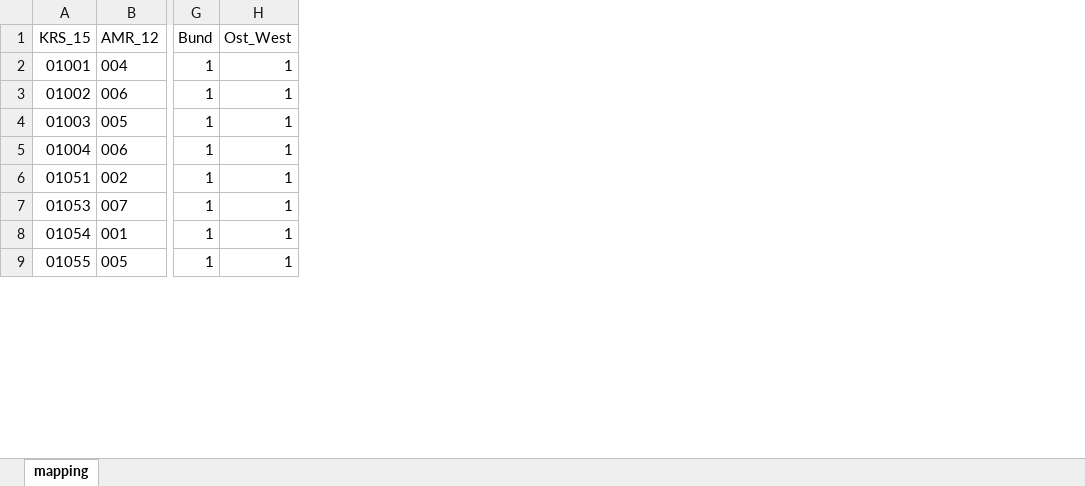
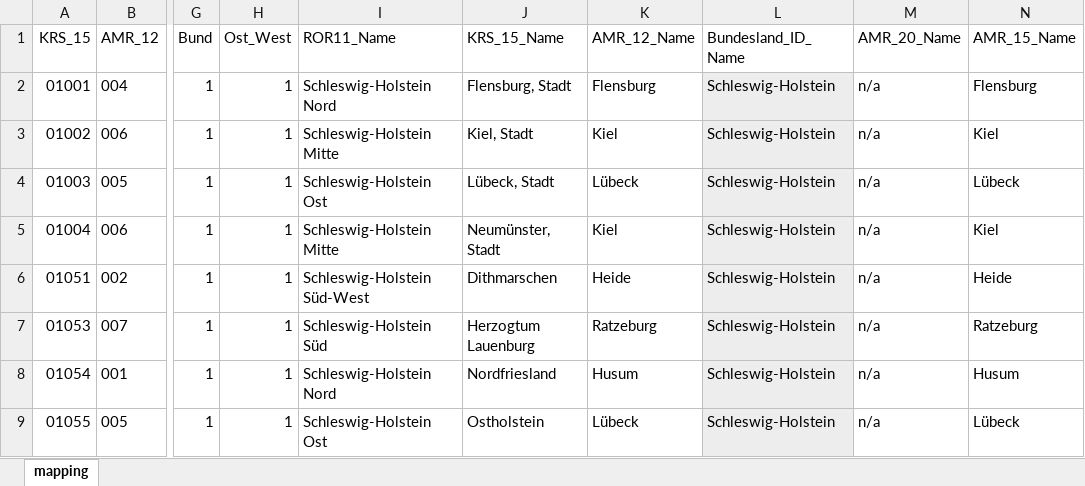
Before and after one commit to tobiashaefele1/datavis_clone, an Excel workbook: server/data/resources/KRS_ROR_AMR_clean_mapping.xlsx, sheet mapping, drawn as a sheet; only a part is shown, gaps mark what is left out; values as stored, in another font and other column widths than the file's, no borders; the diff names each change by its address in the sheet, - before the commit and + after, or states it on an @@ line.

Commit message:
add name function to db and backend

```diff
--- a/server/data/resources/KRS_ROR_AMR_clean_mapping.xlsx (sheet mapping)
+++ b/server/data/resources/KRS_ROR_AMR_clean_mapping.xlsx (sheet mapping)
+column I (ROR11_Name), rows 2-9: Schleswig-Holstein Nord | Schleswig-Holstein Mitte | Schleswig-Holstein Ost | Schleswig-Holstein Mitte | Schleswig-Holstein Süd-West | Schleswig-Holstein Süd | Schleswig-Holstein Nord | Schleswig-Holstein Ost
+column J (KRS_15_Name), rows 2-9: Flensburg, Stadt | Kiel, Stadt | Lübeck, Stadt | Neumünster, Stadt | Dithmarschen | Herzogtum Lauenburg | Nordfriesland | Ostholstein
+column K (AMR_12_Name), rows 2-9: Flensburg | Kiel | Lübeck | Kiel | Heide | Ratzeburg | Husum | Lübeck
+column L (Bundesland_ID_Name), rows 2-9: all Schleswig-Holstein
+column M (AMR_20_Name), rows 2-9: all n/a
+column N (AMR_15_Name), rows 2-9: Flensburg | Kiel | Lübeck | Kiel | Heide | Ratzeburg | Husum | Lübeck
```
Also changed, not shown: 6 other files.
